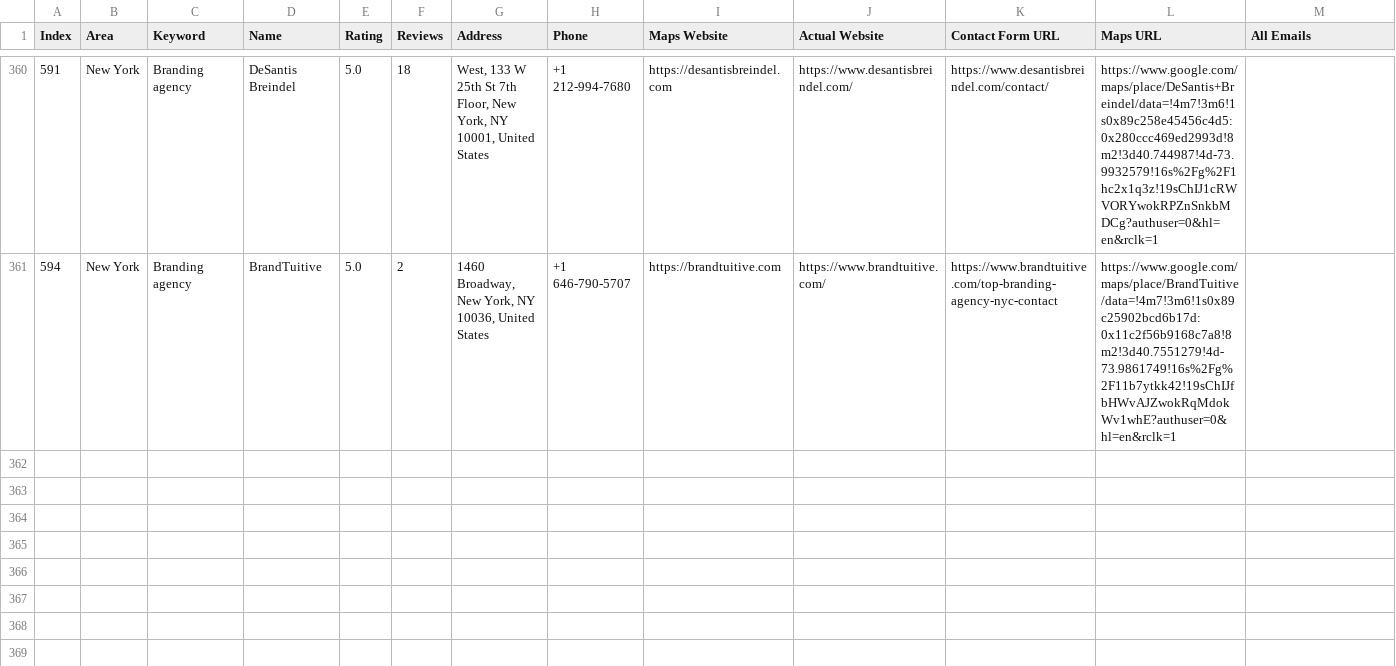
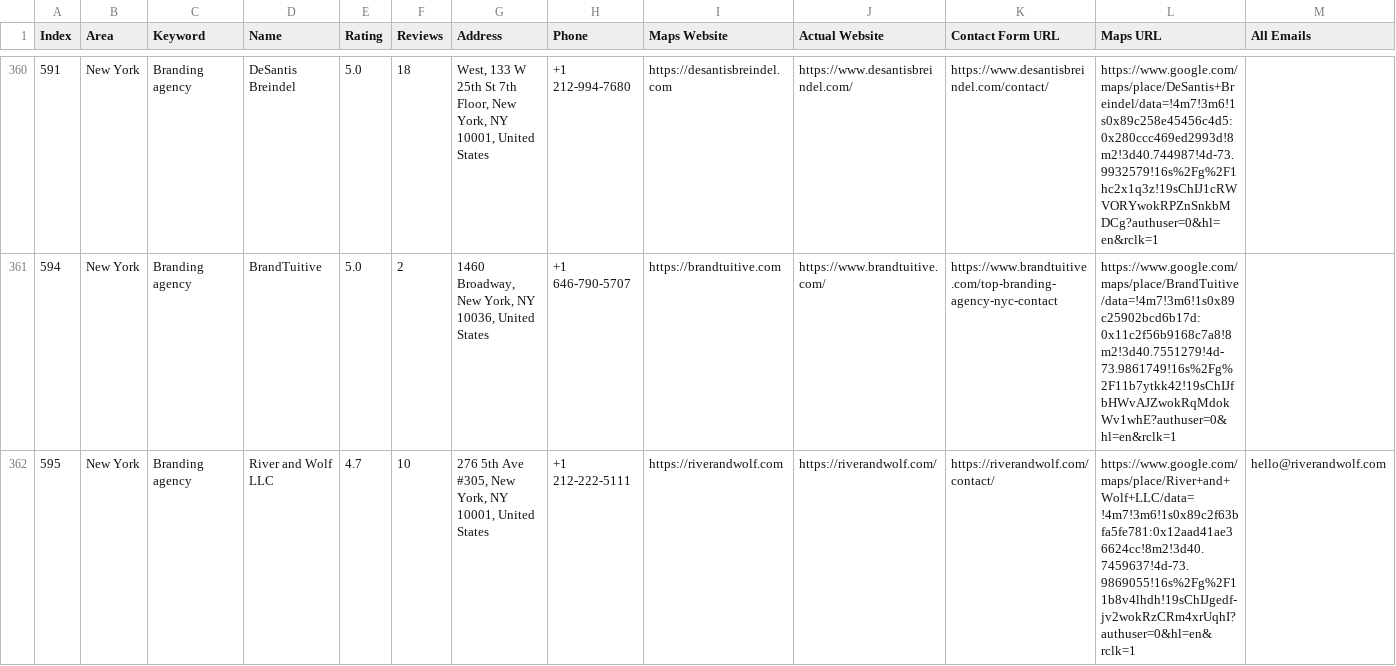
Before and after one commit to farhan281/hcf, a CSV file: digital_marketing_data.csv, drawn as a sheet; only a part is shown, gaps mark what is left out; rows hold the shown columns only; the diff names each change by its address in the sheet, - before the commit and + after, or states it on an @@ line.

Commit message:
auto: 2026-04-01T07:28:08.159Z

```diff
--- a/digital_marketing_data.csv
+++ b/digital_marketing_data.csv
+row 362: 595 | New York | Branding agency | River and Wolf LLC | 4.7 | 10 | 276 5th Ave #305, New York, NY 10001, United States | +1 212-222-5111 | https://riverandwolf.com | https://riverandwolf.com/ | https://riverandwolf.com/contact/ | https://www.google.com/maps/place/River+and+Wolf+LLC/data=!4m7!3m6!1s0x89c2f63bfa5fe781:0x12aad41ae36624cc!8m2!3d40.7459637!4d-73.9869055!16s%2Fg%2F11b8v4lhdh!19sChIJgedf-jv2wokRzCRm4xrUqhI?authuser=0&hl=en&rclk=1 | hello@riverandwolf.com
```
